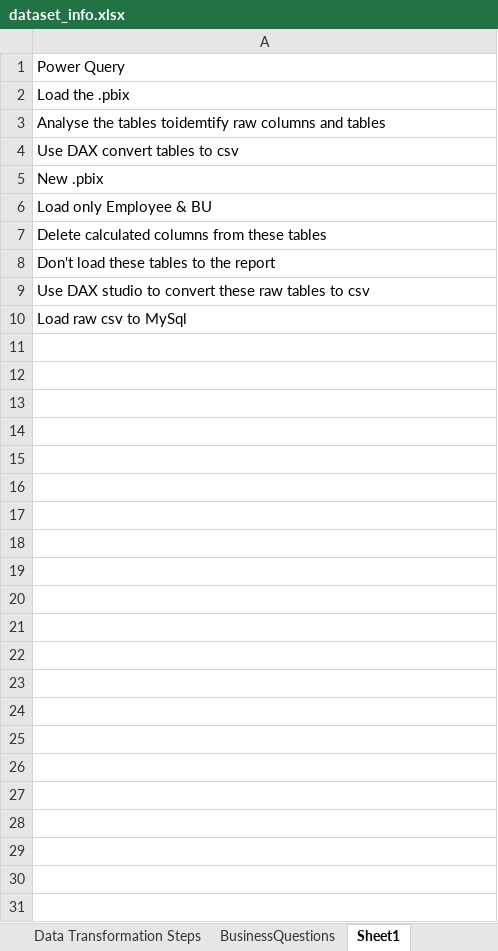
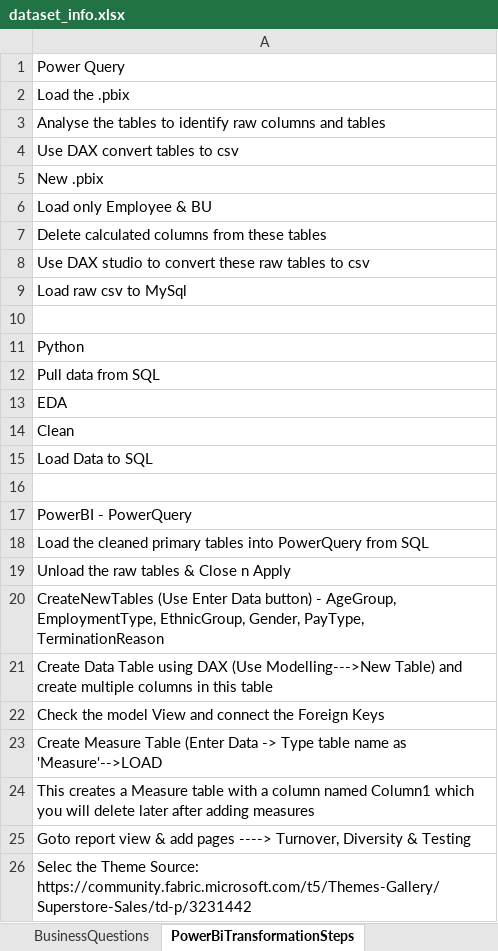
Before and after one commit to sanyassyed/DataAnalysis_Employee_Hiring_Project, an Excel workbook: documentation/dataset_info.xlsx, sheet PowerBiTransformationSteps, drawn as a sheet; values as stored, in another font and other column widths than the file's, no borders; removed rows and columns are numbered as before the commit, all else as after; the diff names each change by its address in the sheet, - before the commit and + after, or states it on an @@ line.

```diff
--- a/documentation/dataset_info.xlsx (sheet PowerBiTransformationSteps)
+++ b/documentation/dataset_info.xlsx (sheet PowerBiTransformationSteps)
-sheet tab: Sheet1
+sheet tab: PowerBiTransformationSteps
-A3: …the tables toidemtify raw columns…
+A3: …the tables to identify raw columns…
-row 8: Don't load these tables to the report
+row 10: (empty)
+row 11: Python
+row 12: Pull data from SQL
+row 13: EDA
+row 14: Clean
+row 15: Load Data to SQL
+row 16: (empty)
+row 17: PowerBI - PowerQuery
+row 18: Load the cleaned primary tables into PowerQuery from SQL
+row 19: Unload the raw tables & Close n Apply
+row 20: CreateNewTables (Use Enter Data button) - AgeGroup, EmploymentType, EthnicGroup, Gender, PayType, TerminationReason
+row 21: Create Data Table using DAX (Use Modelling--->New Table) and create multiple columns in this table
+row 22: Check the model View and connect the Foreign Keys
+row 23: Create Measure Table (Enter Data -> Type table name as 'Measure'-->LOAD
+row 24: This creates a Measure table with a column named Column1 which you will delete later after adding measures
+row 25: Goto report view & add pages ----> Turnover, Diversity & Testing
+row 26: Selec the Theme Source: https://community.fabric.microsoft.com/t5/Themes-Gallery/Superstore-Sales/td-p/3231442
```
Also changed, not shown: sheet Dataset_Info, 8 other files.
